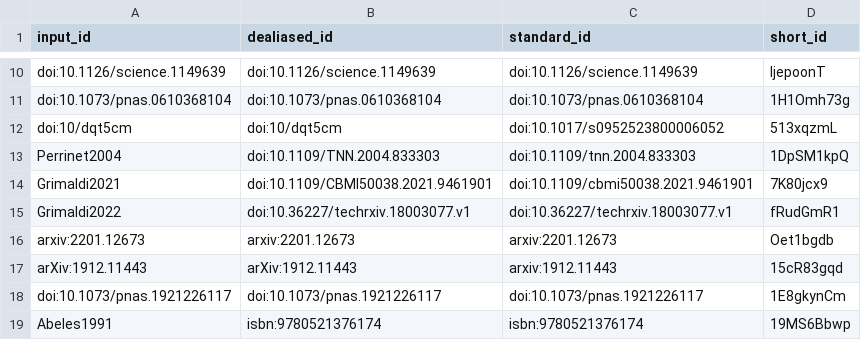
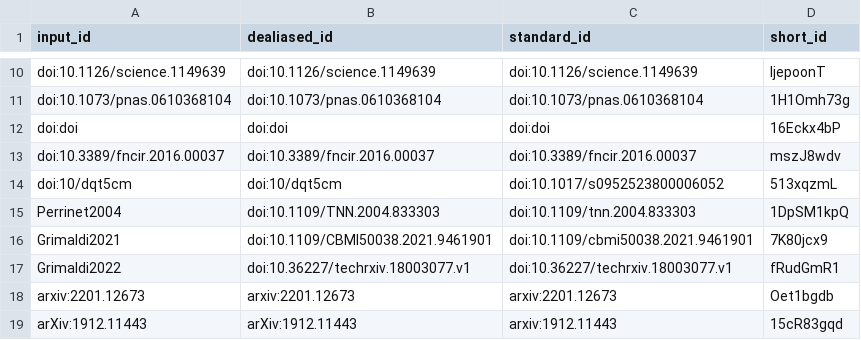
Before and after one commit to SpikeAI/2022-10-04_polychronies_OBSOLETE, a TSV file: citations.tsv, drawn as a sheet; only a part is shown, gaps mark what is left out; the shorter side is filled out with more unchanged rows; the diff names each change by its address in the sheet, - before the commit and + after, or states it on an @@ line.

```diff
--- a/citations.tsv
+++ b/citations.tsv
+row 12: doi:doi | doi:doi | doi:doi | 16Eckx4bP
+row 13: doi:10.3389/fncir.2016.00037 | doi:10.3389/fncir.2016.00037 | doi:10.3389/fncir.2016.00037 | mszJ8wdv
```
Also changed, not shown: 7 other files.
